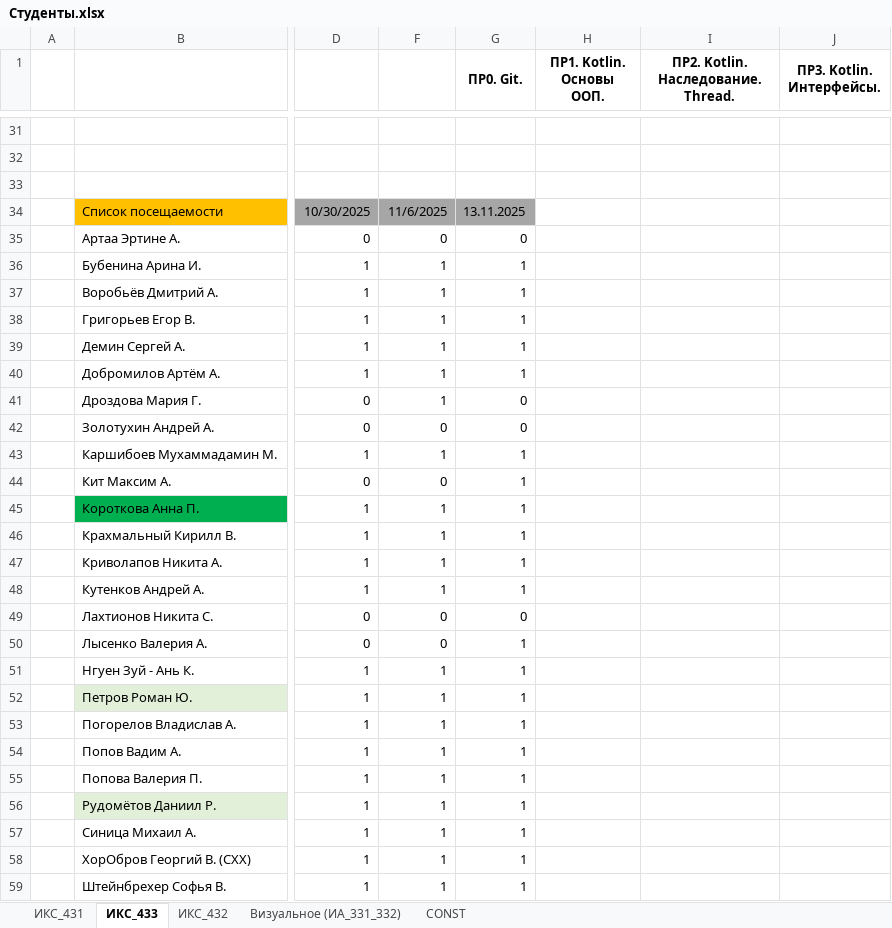
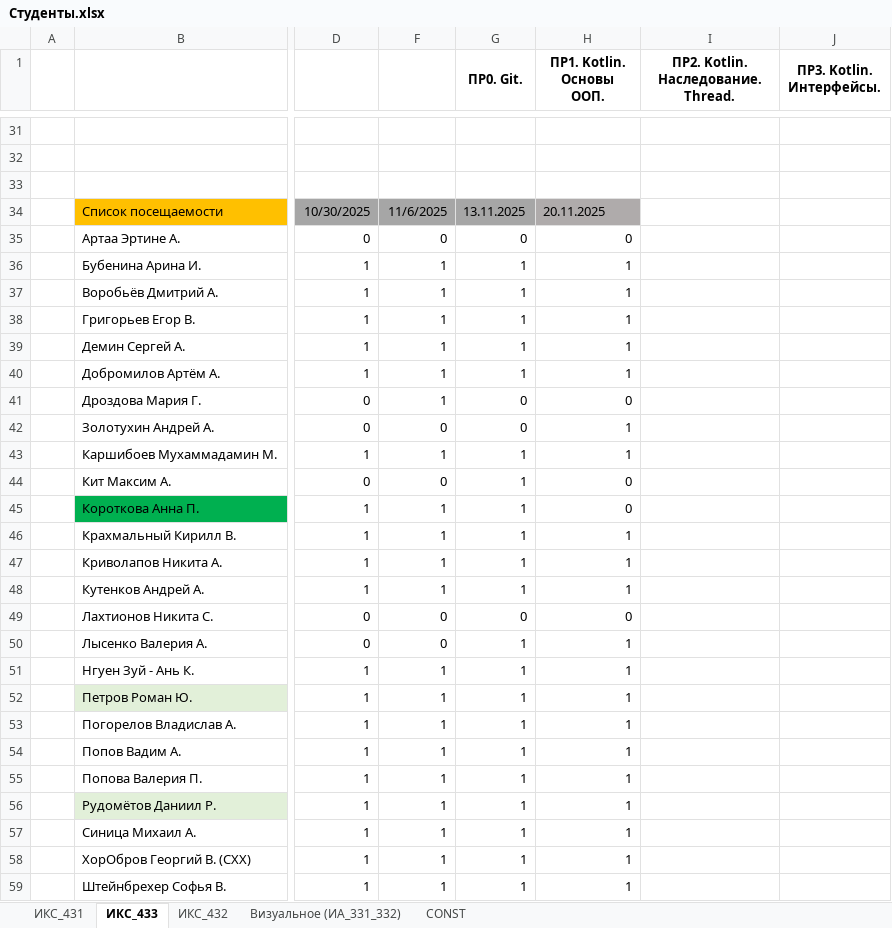
Before and after one commit to TelecomDep/notes, an Excel workbook: students/Студенты.xlsx, sheet ИКС_433, drawn as a sheet; only a part is shown, gaps mark what is left out; values as stored, in another font and other column widths than the file's, no borders; the diff covers the shown part only; the diff names each change by its address in the sheet, - before the commit and + after, or states it on an @@ line.

```diff
--- a/students/Студенты.xlsx (sheet ИКС_433)
+++ b/students/Студенты.xlsx (sheet ИКС_433)
-H34 (ПР1. Kotlin. Основы ООП.): (empty)
+H34 (ПР1. Kotlin. Основы ООП.): 20.11.2025
-H34 fill: none
+H34 fill: #AFABAB
-H35 (ПР1. Kotlin. Основы ООП.): (empty)
+H35 (ПР1. Kotlin. Основы ООП.): 0
-H36:H40 (ПР1. Kotlin. Основы ООП.): (empty)
+H36:H40 (ПР1. Kotlin. Основы ООП.): 1
-H41 (ПР1. Kotlin. Основы ООП.): (empty)
+H41 (ПР1. Kotlin. Основы ООП.): 0
-H42:H43 (ПР1. Kotlin. Основы ООП.): (empty)
+H42:H43 (ПР1. Kotlin. Основы ООП.): 1
-H44:H45 (ПР1. Kotlin. Основы ООП.): (empty)
+H44:H45 (ПР1. Kotlin. Основы ООП.): 0
-H46:H48 (ПР1. Kotlin. Основы ООП.): (empty)
+H46:H48 (ПР1. Kotlin. Основы ООП.): 1
-H49 (ПР1. Kotlin. Основы ООП.): (empty)
+H49 (ПР1. Kotlin. Основы ООП.): 0
-H50:H59 (ПР1. Kotlin. Основы ООП.): (empty)
+H50:H59 (ПР1. Kotlin. Основы ООП.): 1
```
Also changed, not shown: 9 edited cells and cell formats elsewhere in this sheet, 3 other files.
